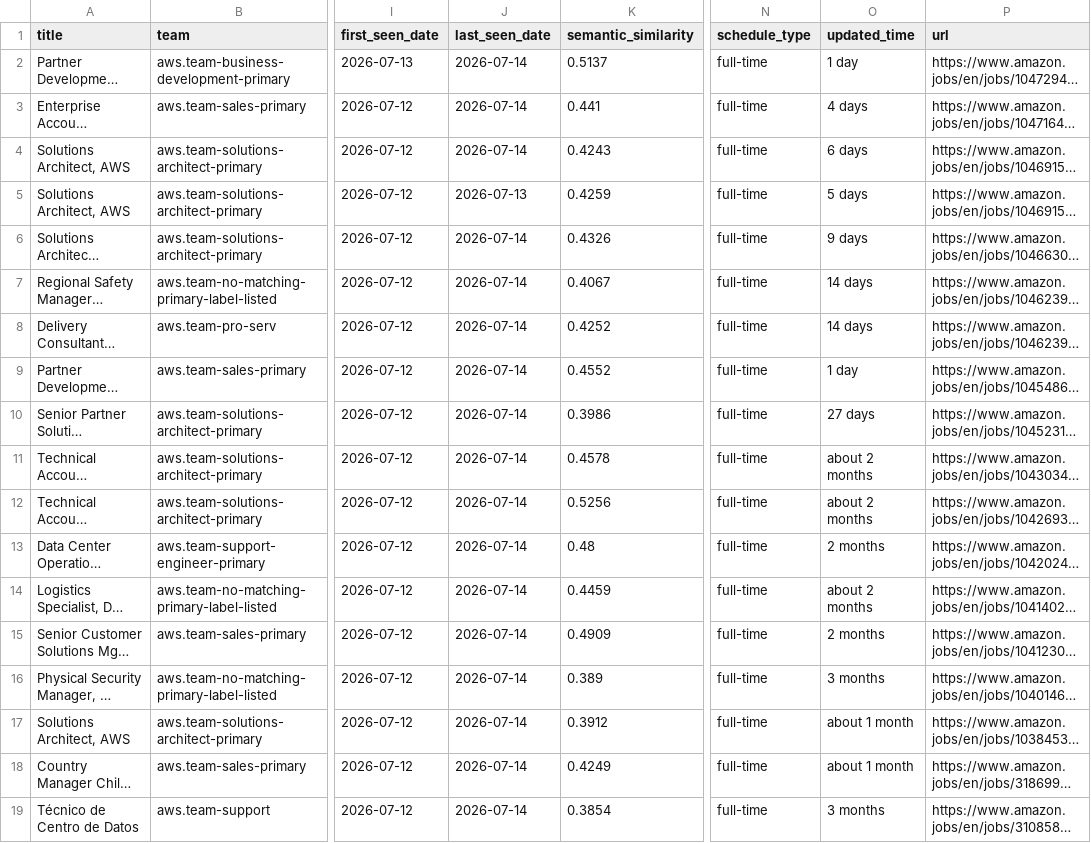
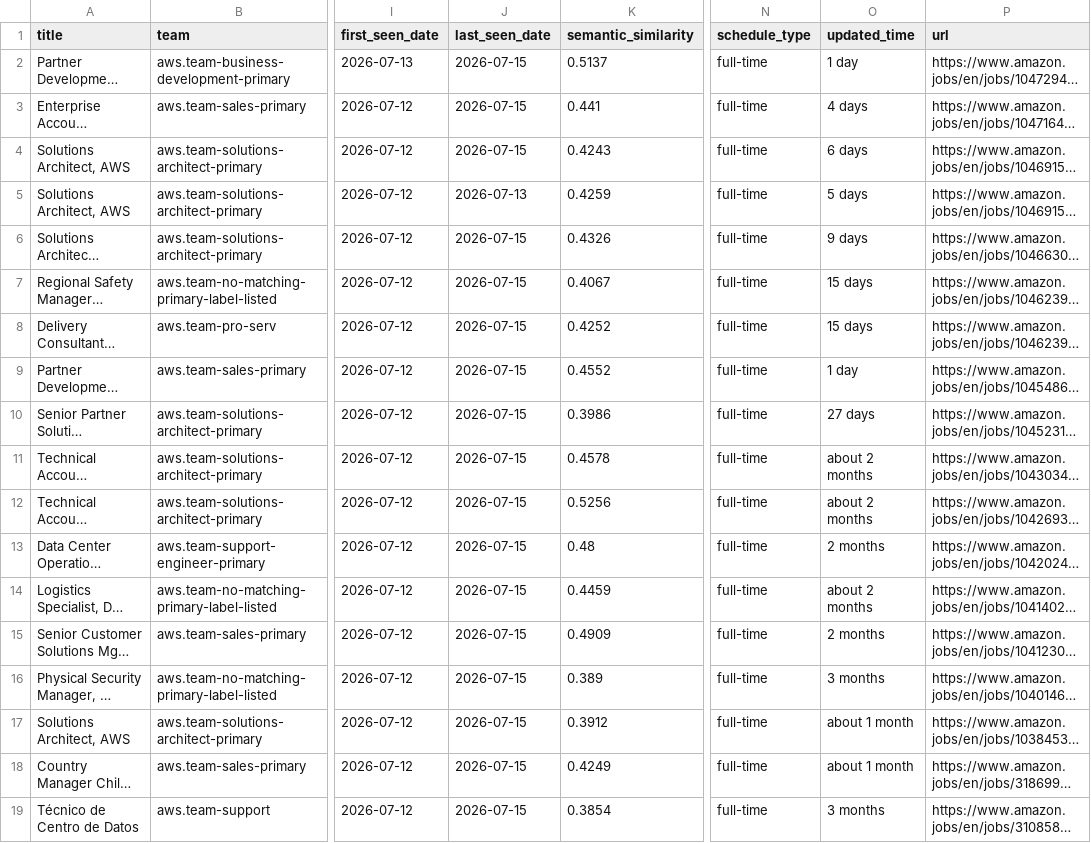
Before and after one commit to BarbaraPFloresRios/JobTrackerChile, a CSV file: data/raw/amazon_jobs.csv, drawn as a sheet; only a part is shown, gaps mark what is left out; long unchanged cells end in …; the diff names each change by its address in the sheet, - before the commit and + after, or states it on an @@ line.

```diff
--- a/data/raw/amazon_jobs.csv
+++ b/data/raw/amazon_jobs.csv
-J2:J4 (last_seen_date): 2026-07-14
+J2:J4 (last_seen_date): 2026-07-15
-J6:J19 (last_seen_date): 2026-07-14
+J6:J19 (last_seen_date): 2026-07-15
-O7:O8 (updated_time): 14 days
+O7:O8 (updated_time): 15 days
```
Also changed, not shown: data/raw/cencosud_jobs.csv, data/raw/mercadolibre_jobs.csv, 4 other files.
